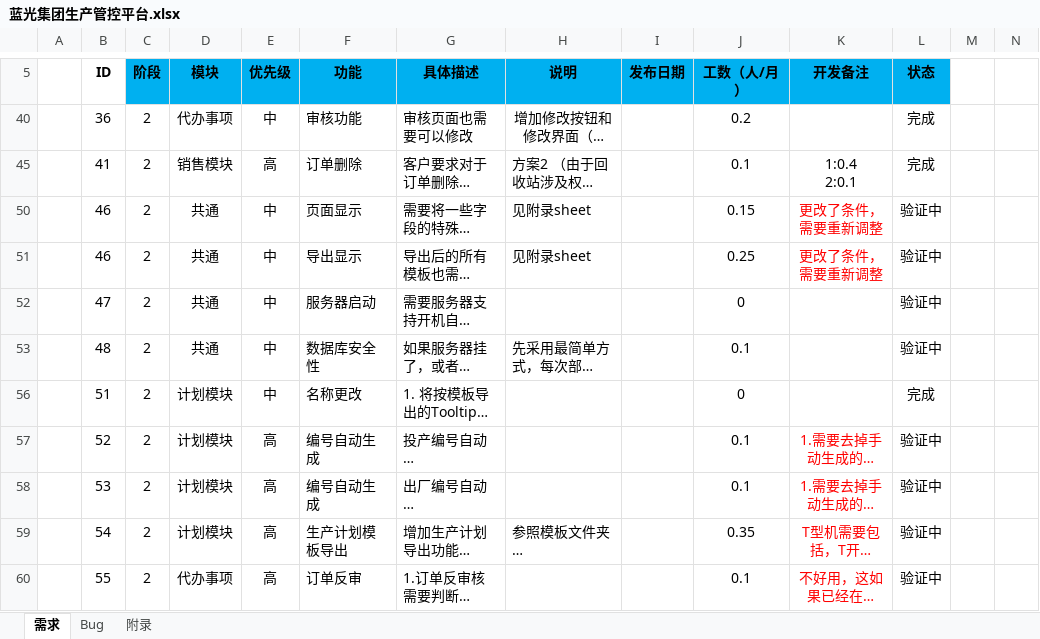
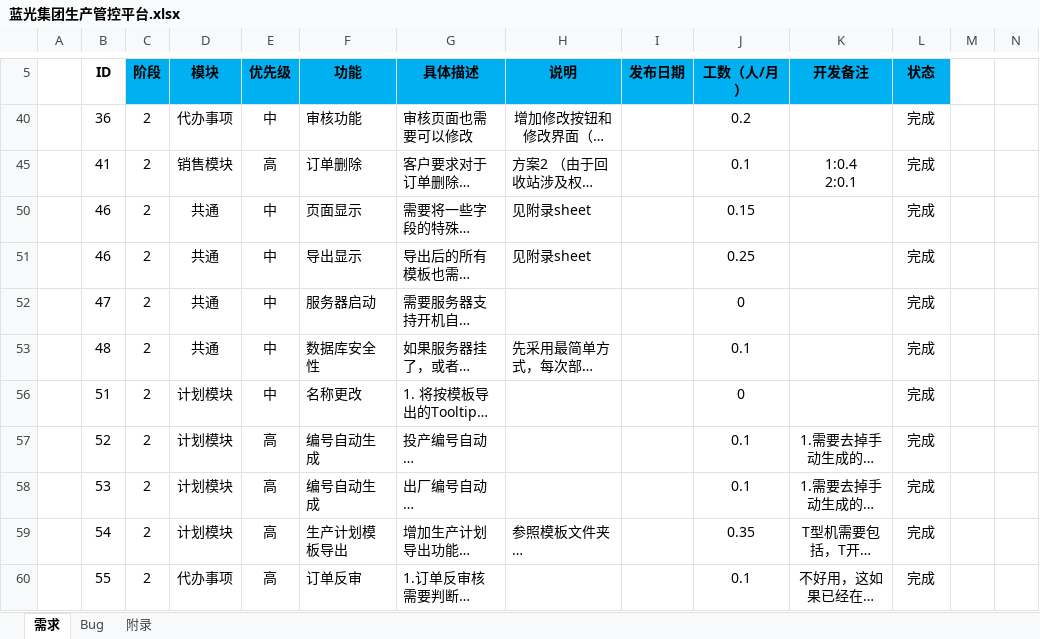
Before and after one commit to Patrick-Wang/BlueRay, an Excel workbook: Documentation/蓝光集团生产管控平台.xlsx, sheet 需求, drawn as a sheet; only a part is shown, gaps mark what is left out; long unchanged cells end in …; values as stored, in another font and other column widths than the file's, no borders; the diff names each change by its address in the sheet, - before the commit and + after, or states it on an @@ line.

```diff
--- a/Documentation/蓝光集团生产管控平台.xlsx (sheet 需求)
+++ b/Documentation/蓝光集团生产管控平台.xlsx (sheet 需求)
-K50:K51 (开发备注): 更改了条件，需要重新调整
+K50:K51 (开发备注): (empty)
-L50:L53 (状态): 验证中
+L50:L53 (状态): 完成
-K57:K60 text colour: #FF0000
+K57:K60 text colour: black
-L57:L60 (状态): 验证中
+L57:L60 (状态): 完成
```
Also changed, not shown: sheet Bug, sheet 附录, 1 other file.
